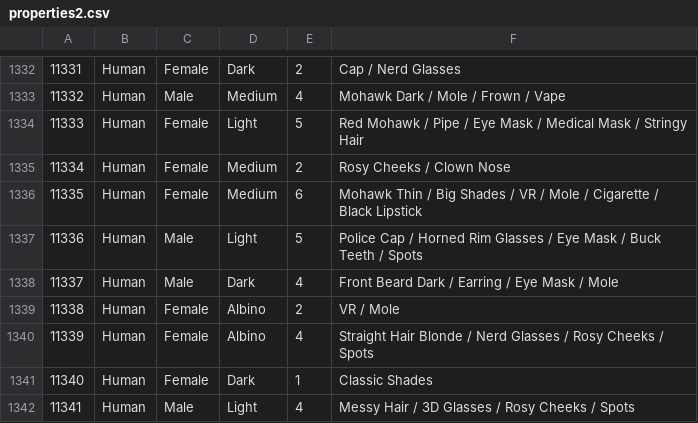
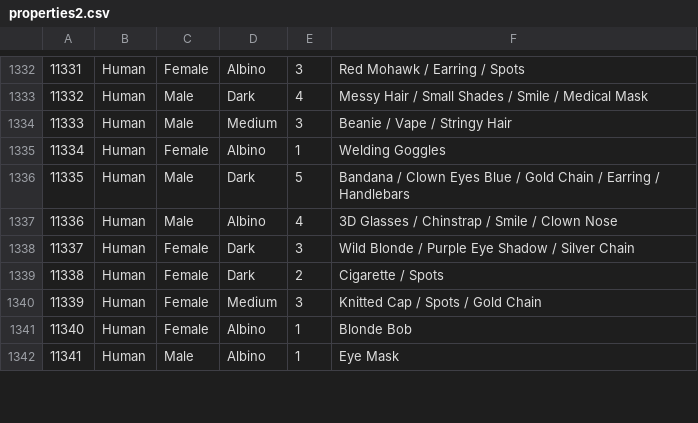
Before and after one commit to zeeleluc/ripplepunksdev, a CSV file: data/properties2.csv, drawn as a sheet; only a part is shown, gaps mark what is left out; the diff covers the shown part only.

```diff
--- a/data/properties2.csv
+++ b/data/properties2.csv
@@ -1332,11 +1332,11 @@
-11331,Human,Female,Dark,2,"Cap / Nerd Glasses"
-11332,Human,Male,Medium,4,"Mohawk Dark / Mole / Frown / Vape"
-11333,Human,Female,Light,5,"Red Mohawk / Pipe / Eye Mask / Medical Mask / Stringy Hair"
-11334,Human,Female,Medium,2,"Rosy Cheeks / Clown Nose"
-11335,Human,Female,Medium,6,"Mohawk Thin / Big Shades / VR / Mole / Cigarette / Black Lipstick"
-11336,Human,Male,Light,5,"Police Cap / Horned Rim Glasses / Eye Mask / Buck Teeth / Spots"
-11337,Human,Male,Dark,4,"Front Beard Dark / Earring / Eye Mask / Mole"
-11338,Human,Female,Albino,2,"VR / Mole"
-11339,Human,Female,Albino,4,"Straight Hair Blonde / Nerd Glasses / Rosy Cheeks / Spots"
-11340,Human,Female,Dark,1,"Classic Shades"
-11341,Human,Male,Light,4,"Messy Hair / 3D Glasses / Rosy Cheeks / Spots"
+11331,Human,Female,Albino,3,"Red Mohawk / Earring / Spots"
+11332,Human,Male,Dark,4,"Messy Hair / Small Shades / Smile / Medical Mask"
+11333,Human,Male,Medium,3,"Beanie / Vape / Stringy Hair"
+11334,Human,Female,Albino,1,"Welding Goggles"
+11335,Human,Male,Dark,5,"Bandana / Clown Eyes Blue / Gold Chain / Earring / Handlebars"
+11336,Human,Male,Albino,4,"3D Glasses / Chinstrap / Smile / Clown Nose"
+11337,Human,Female,Dark,3,"Wild Blonde / Purple Eye Shadow / Silver Chain"
+11338,Human,Female,Dark,2,"Cigarette / Spots"
+11339,Human,Female,Medium,3,"Knitted Cap / Spots / Gold Chain"
+11340,Human,Female,Albino,1,"Blonde Bob"
+11341,Human,Male,Albino,1,"Eye Mask"
```
Also changed, not shown: 128 edited cells elsewhere in this file.
